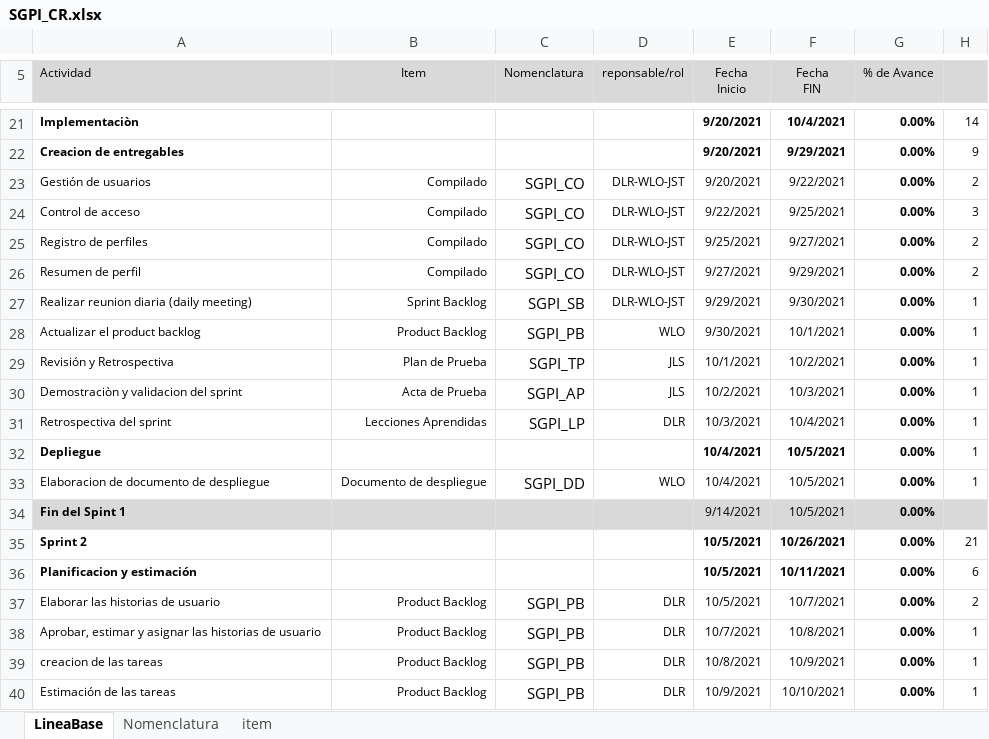
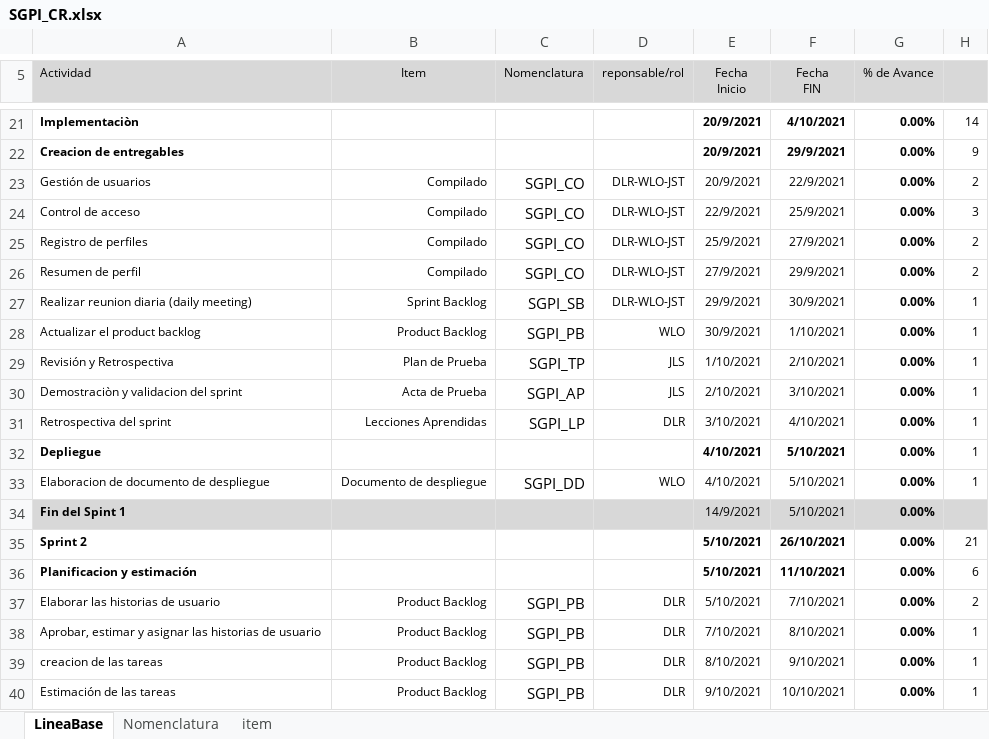
Before and after one commit to wlopezob/GCS-JWD, an Excel workbook: Desarrollo/SGPI/0 Gestion de proyectos/SGPI_CR.xlsx, sheet LineaBase, drawn as a sheet; only a part is shown, gaps mark what is left out; values as stored, in another font and other column widths than the file's, no borders; the diff covers the shown part only; the diff names each change by its address in the sheet, - before the commit and + after, or states it on an @@ line.

```diff
--- a/Desarrollo/SGPI/0 Gestion de proyectos/SGPI_CR.xlsx (sheet LineaBase)
+++ b/Desarrollo/SGPI/0 Gestion de proyectos/SGPI_CR.xlsx (sheet LineaBase)
-E21:E23 (Fecha Inicio): 9/20/2021
+E21:E23 (Fecha Inicio): 20/9/2021
-F21 (Fecha FIN): 10/4/2021
+F21 (Fecha FIN): 4/10/2021
-F22 (Fecha FIN): 9/29/2021
+F22 (Fecha FIN): 29/9/2021
-F23 (Fecha FIN): 9/22/2021
+F23 (Fecha FIN): 22/9/2021
-E24 (Fecha Inicio): 9/22/2021
+E24 (Fecha Inicio): 22/9/2021
-F24 (Fecha FIN): 9/25/2021
+F24 (Fecha FIN): 25/9/2021
-E25 (Fecha Inicio): 9/25/2021
+E25 (Fecha Inicio): 25/9/2021
-F25 (Fecha FIN): 9/27/2021
+F25 (Fecha FIN): 27/9/2021
-E26 (Fecha Inicio): 9/27/2021
+E26 (Fecha Inicio): 27/9/2021
-F26 (Fecha FIN): 9/29/2021
+F26 (Fecha FIN): 29/9/2021
-E27 (Fecha Inicio): 9/29/2021
+E27 (Fecha Inicio): 29/9/2021
-F27 (Fecha FIN): 9/30/2021
+F27 (Fecha FIN): 30/9/2021
-E28 (Fecha Inicio): 9/30/2021
+E28 (Fecha Inicio): 30/9/2021
-F28 (Fecha FIN): 10/1/2021
+F28 (Fecha FIN): 1/10/2021
-E29 (Fecha Inicio): 10/1/2021
+E29 (Fecha Inicio): 1/10/2021
-F29 (Fecha FIN): 10/2/2021
+F29 (Fecha FIN): 2/10/2021
-E30 (Fecha Inicio): 10/2/2021
+E30 (Fecha Inicio): 2/10/2021
-F30 (Fecha FIN): 10/3/2021
+F30 (Fecha FIN): 3/10/2021
-E31 (Fecha Inicio): 10/3/2021
+E31 (Fecha Inicio): 3/10/2021
-F31 (Fecha FIN): 10/4/2021
+F31 (Fecha FIN): 4/10/2021
-E32:E33 (Fecha Inicio): 10/4/2021
+E32:E33 (Fecha Inicio): 4/10/2021
-F32:F34 (Fecha FIN): 10/5/2021
+F32:F34 (Fecha FIN): 5/10/2021
-E34 (Fecha Inicio): 9/14/2021
+E34 (Fecha Inicio): 14/9/2021
-E35:E37 (Fecha Inicio): 10/5/2021
+E35:E37 (Fecha Inicio): 5/10/2021
-F35 (Fecha FIN): 10/26/2021
+F35 (Fecha FIN): 26/10/2021
-F36 (Fecha FIN): 10/11/2021
+F36 (Fecha FIN): 11/10/2021
-F37 (Fecha FIN): 10/7/2021
+F37 (Fecha FIN): 7/10/2021
-E38 (Fecha Inicio): 10/7/2021
+E38 (Fecha Inicio): 7/10/2021
-F38 (Fecha FIN): 10/8/2021
+F38 (Fecha FIN): 8/10/2021
-E39 (Fecha Inicio): 10/8/2021
+E39 (Fecha Inicio): 8/10/2021
-F39 (Fecha FIN): 10/9/2021
+F39 (Fecha FIN): 9/10/2021
-E40 (Fecha Inicio): 10/9/2021
+E40 (Fecha Inicio): 9/10/2021
```
Also changed, not shown: 2 added rows, 114 edited cells and merged cells elsewhere in this sheet, sheet item, sheet Nomenclatura, formulas that keep their value, hidden cells, 12 other files.
